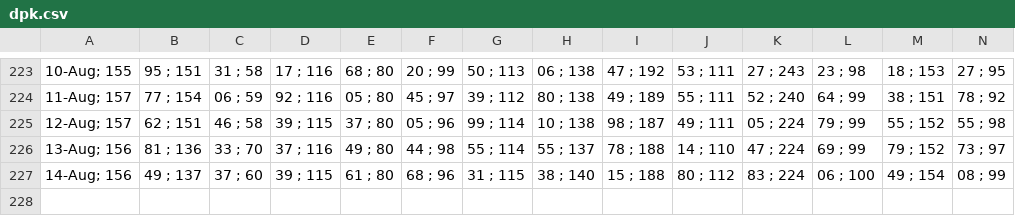
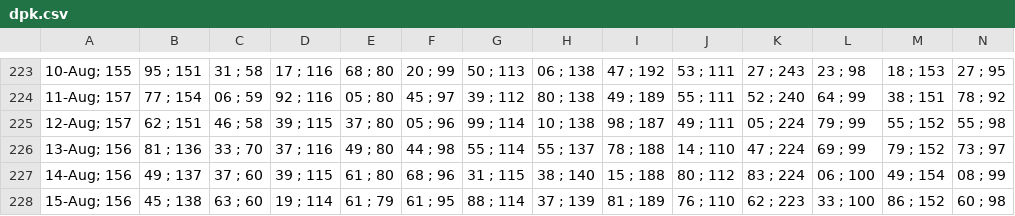
Before and after one commit to alganii14/grafik, a CSV file: csv kcp/dpk.csv, drawn as a sheet; only a part is shown, gaps mark what is left out; rows hold the shown columns only; the diff names each change by its address in the sheet, - before the commit and + after, or states it on an @@ line.

```diff
--- a/csv kcp/dpk.csv
+++ b/csv kcp/dpk.csv
+row 228: 15-Aug; 156 | 45 ; 138 | 63 ; 60 | 19 ; 114 | 61 ; 79 | 61 ; 95 | 88 ; 114 | 37 ; 139 | 81 ; 189 | 76 ; 110 | 62 ; 223 | 33 ; 100 | 86 ; 152 | 60 ; 98
```
Also changed, not shown: csv kcp/casa.csv, csv kcp/tabungan.csv, 17 other files.
